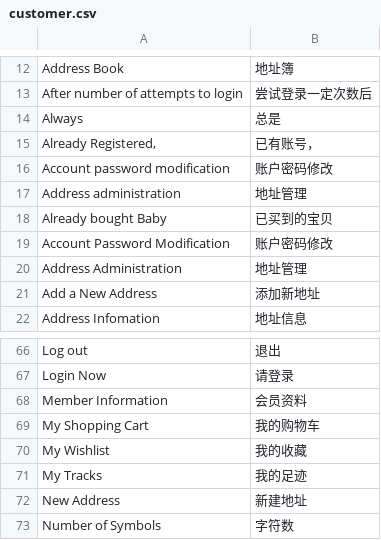
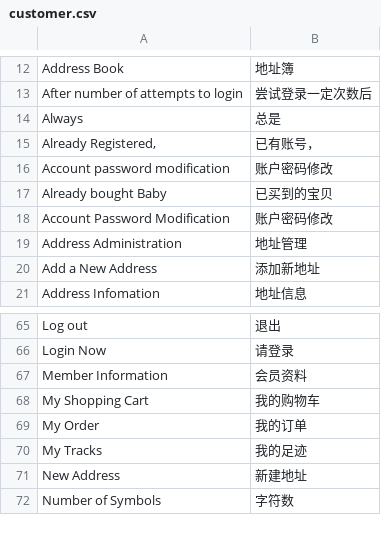
Before and after one commit to peachyang/py_website, a CSV file: app/i18n/zh-CN/customer.csv, drawn as a sheet; only a part is shown, gaps mark what is left out; removed rows and columns are numbered as before the commit, all else as after; the diff names each change by its address in the sheet, - before the commit and + after, or states it on an @@ line.

```diff
--- a/app/i18n/zh-CN/customer.csv
+++ b/app/i18n/zh-CN/customer.csv
-row 17: Address administration | 地址管理
-row 70: My Wishlist | 我的收藏
+row 69: My Order | 我的订单
```
Also changed, not shown: 8 other files.
